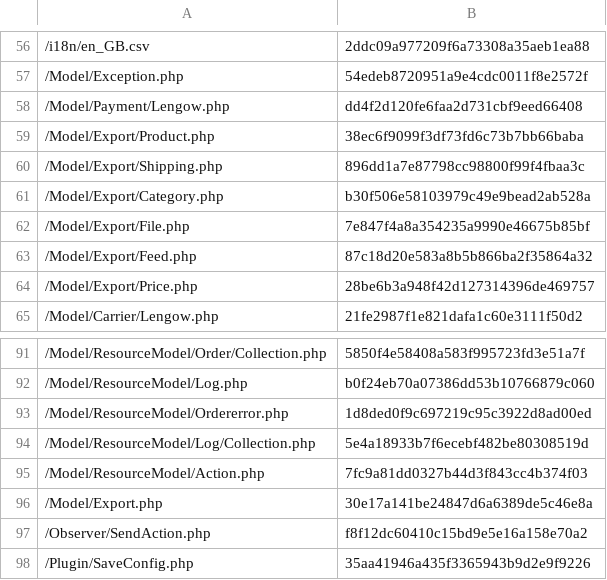
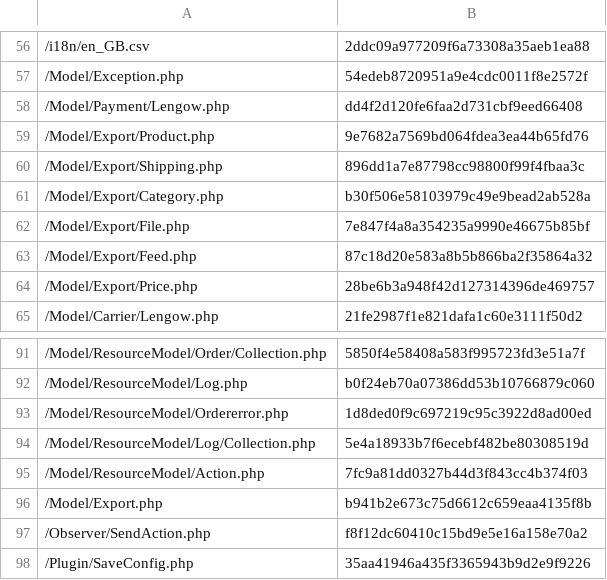
Before and after one commit to lengow/plugin-magento2, a CSV file: etc/checkmd5.csv, drawn as a sheet; only a part is shown, gaps mark what is left out.

```diff
--- a/etc/checkmd5.csv
+++ b/etc/checkmd5.csv
@@ -58,3 +58,3 @@
 /Model/Payment/Lengow.php|dd4f2d120fe6faa2d731cbf9eed66408
-/Model/Export/Product.php|38ec6f9099f3df73fd6c73b7bb66baba
+/Model/Export/Product.php|9e7682a7569bd064fdea3ea44b65fd76
 /Model/Export/Shipping.php|896dd1a7e87798cc98800f99f4fbaa3c
@@ -95,3 +95,3 @@
 /Model/ResourceModel/Action.php|7fc9a81dd0327b44d3f843cc4b374f03
-/Model/Export.php|30e17a141be24847d6a6389de5c46e8a
+/Model/Export.php|b941b2e673c75d6612c659eaa4135f8b
 /Observer/SendAction.php|f8f12dc60410c15bd9e5e16a158e70a2
```
Also changed, not shown: 1 other file.
